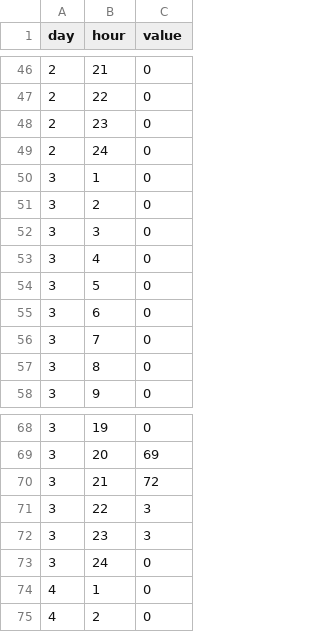
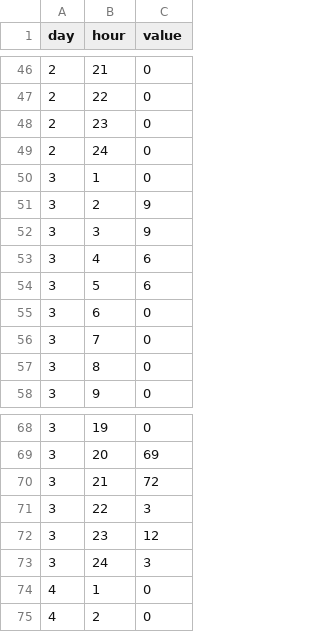
Before and after one commit to osol06/research_log, a TSV file: tsv_data/1.tsv, drawn as a sheet; only a part is shown, gaps mark what is left out.

```diff
--- a/tsv_data/1.tsv
+++ b/tsv_data/1.tsv
@@ -50,6 +50,6 @@ day	hour	value
 3	1	0
-3	2	0
-3	3	0
-3	4	0
-3	5	0
+3	2	9
+3	3	9
+3	4	6
+3	5	6
 3	6	0
@@ -71,4 +71,4 @@ day	hour	value
 3	22	3
-3	23	3
-3	24	0
+3	23	12
+3	24	3
 4	1	0
```
Also changed, not shown: 12 other files.
